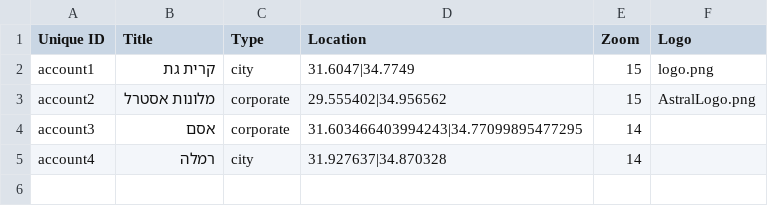
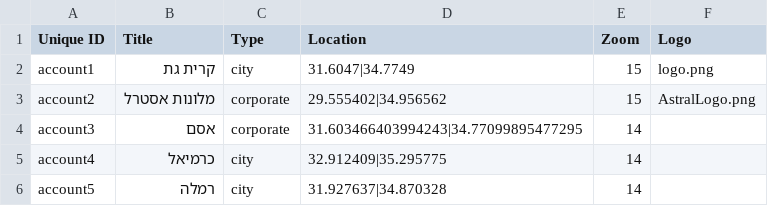
Before and after one commit to Gizra/negawatt-server, a CSV file: negawatt/modules/custom/negawatt_migrate/csv/node/account.csv, drawn as a sheet.

Commit message:
Add carmiel account

```diff
--- a/negawatt/modules/custom/negawatt_migrate/csv/node/account.csv
+++ b/negawatt/modules/custom/negawatt_migrate/csv/node/account.csv
@@ -4,2 +4,3 @@ account2,מלונות אסטרל,corporate,29.555402|34.956562,15,AstralLogo.png
 account3,אסם,corporate,31.603466403994243|34.77099895477295,14,
-account4,רמלה,city,31.927637|34.870328,14,
+account4,כרמיאל,city,32.912409|35.295775,14,
+account5,רמלה,city,31.927637|34.870328,14,
```
